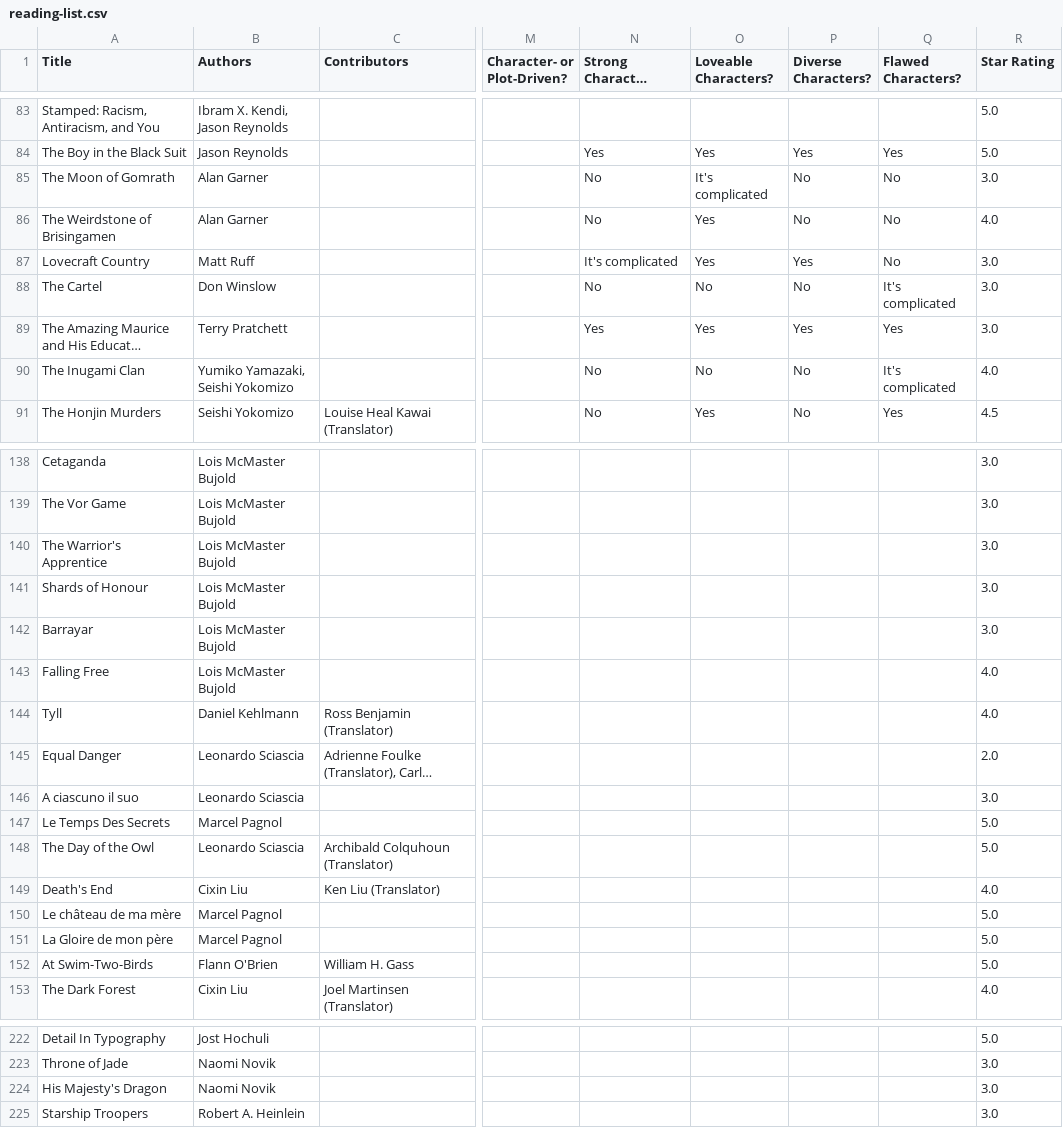
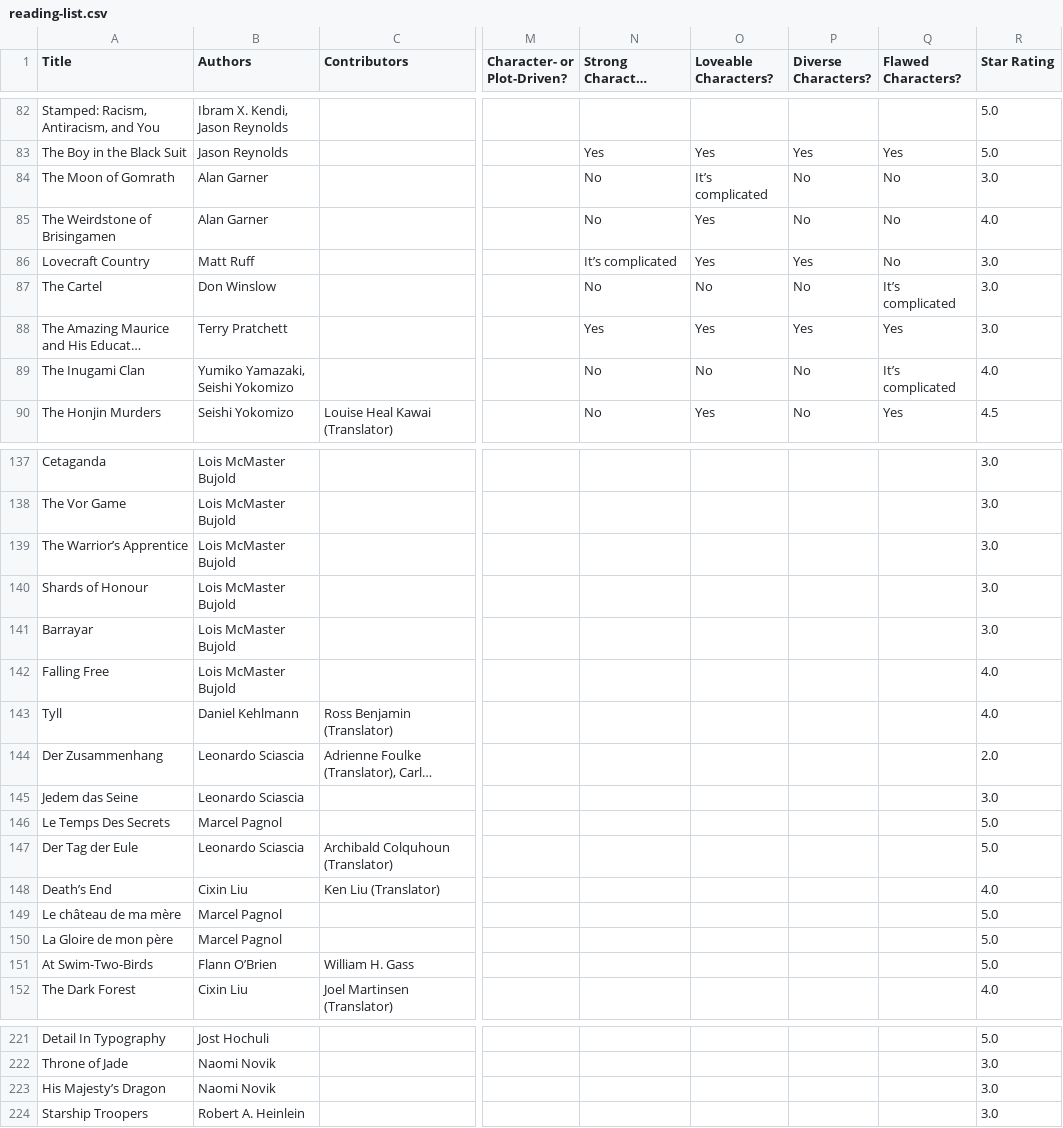
Before and after one commit to oolong32/josef-renner-2024, a CSV file: reading/reading-list.csv, drawn as a sheet; only a part is shown, gaps mark what is left out; long unchanged cells end in …; addresses are those after the commit; the diff covers the shown part only; the diff names each change by its address in the sheet, - before the commit and + after, or states it on an @@ line.

```diff
--- a/reading/reading-list.csv
+++ b/reading/reading-list.csv
-O84 (Loveable Characters?): It's complicated
+O84 (Loveable Characters?): It’s complicated
-N86 (Strong Character Development?): It's complicated
+N86 (Strong Character Development?): It’s complicated
-Q87 (Flawed Characters?): It's complicated
+Q87 (Flawed Characters?): It’s complicated
-Q89 (Flawed Characters?): It's complicated
+Q89 (Flawed Characters?): It’s complicated
-A139 (Title): The Warrior's Apprentice
+A139 (Title): The Warrior’s Apprentice
-A144 (Title): Equal Danger
+A144 (Title): Der Zusammenhang
-A145 (Title): A ciascuno il suo
+A145 (Title): Jedem das Seine
-A147 (Title): The Day of the Owl
+A147 (Title): Der Tag der Eule
-A148 (Title): Death's End
+A148 (Title): Death’s End
-B151 (Authors): Flann O'Brien
+B151 (Authors): Flann O’Brien
-A223 (Title): His Majesty's Dragon
+A223 (Title): His Majesty’s Dragon
```
Also changed, not shown: 2 removed rows and 65 edited cells elsewhere in this file, 8 other files.
